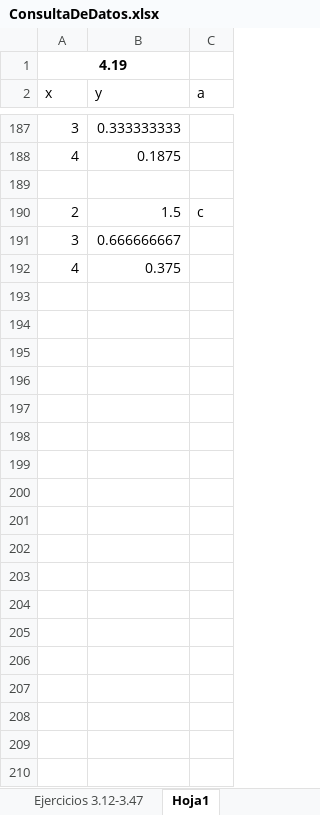
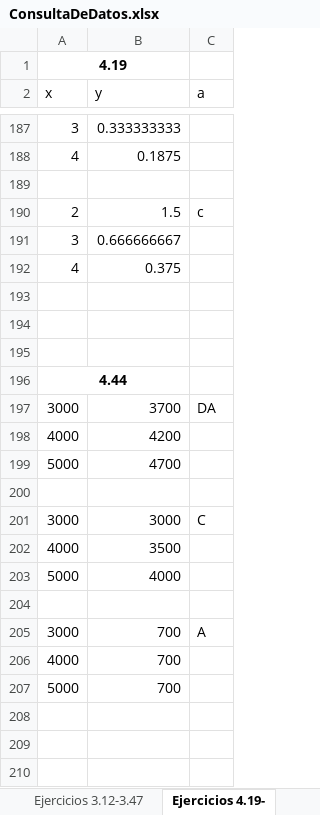
Before and after one commit to mi-angel/r2, an Excel workbook: ConsultaDeDatos.xlsx, sheet Ejercicios 4.19-, drawn as a sheet; only a part is shown, gaps mark what is left out; values as stored, in another font and other column widths than the file's, no borders; charts and pictures not drawn; the diff covers the shown part only; the diff names each change by its address in the sheet, - before the commit and + after, or states it on an @@ line.

Commit message:
Actualizacion hasta el ejercicio 4.49

```diff
--- a/ConsultaDeDatos.xlsx (sheet Ejercicios 4.19-)
+++ b/ConsultaDeDatos.xlsx (sheet Ejercicios 4.19-)
-sheet tab: Hoja1
+sheet tab: Ejercicios 4.19-
+row 193: (empty)
+row 194: (empty)
+row 195: (empty)
+row 196: 4.44
+row 197: 3000 | 3700 | DA
+row 198: 4000 | 4200
+row 199: 5000 | 4700
+row 200: (empty)
+row 201: 3000 | 3000 | C
+row 202: 4000 | 3500
+row 203: 5000 | 4000
+row 204: (empty)
+row 205: 3000 | 700 | A
+row 206: 4000 | 700
+row 207: 5000 | 700
+row 208: (empty)
+row 209: (empty)
+row 210: (empty)
```
Also changed, not shown: 60 added rows elsewhere in this sheet, charts or pictures, 1 other file.
